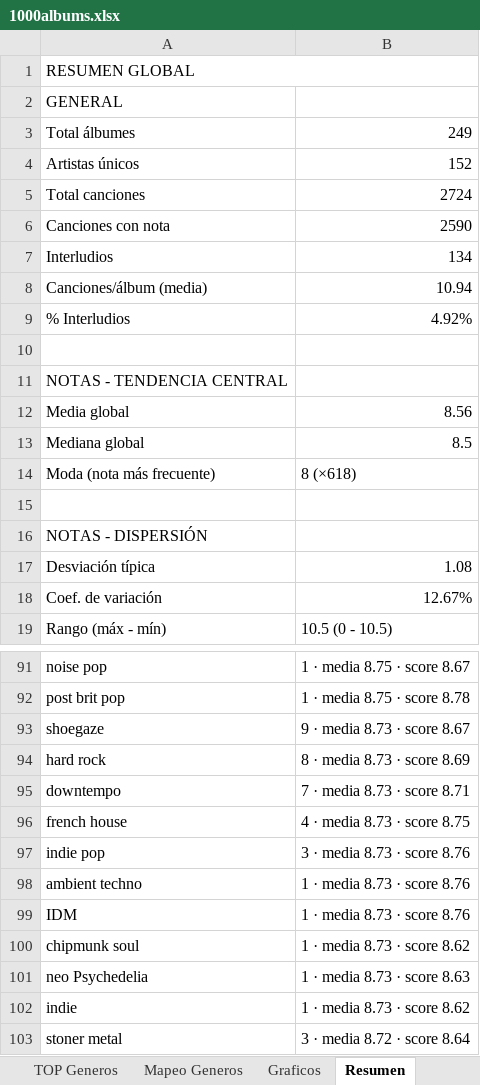
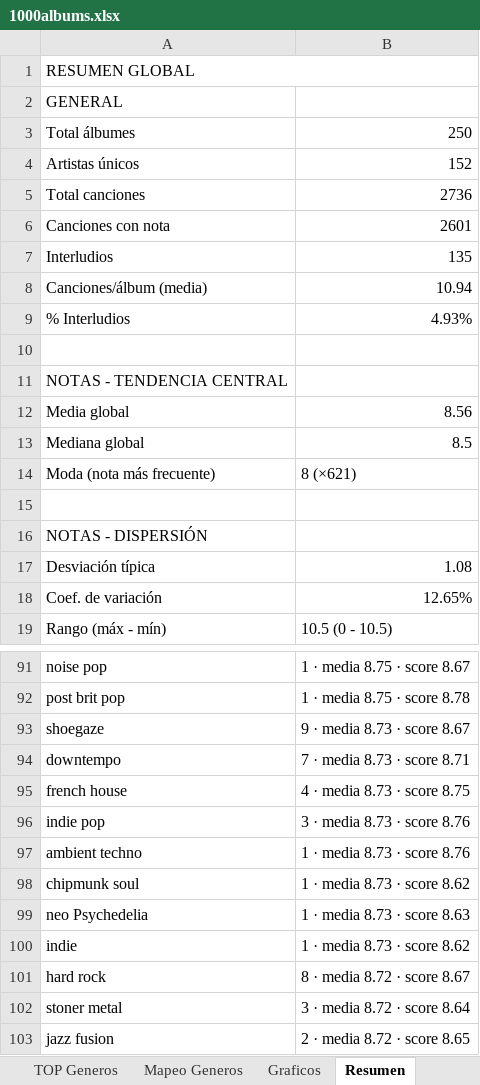
Before and after one commit to miguelrr11/top1000albums, an Excel workbook: 1000albums.xlsx, sheet Resumen, drawn as a sheet; only a part is shown, gaps mark what is left out; the shorter side is filled out with more unchanged rows; values as stored, in another font and other column widths than the file's, no cell formats; removed rows and columns are numbered as before the commit, all else as after; the diff covers the shown part only; the diff names each change by its address in the sheet, - before the commit and + after, or states it on an @@ line.

```diff
--- a/1000albums.xlsx (sheet Resumen)
+++ b/1000albums.xlsx (sheet Resumen)
-B3: 249
+B3: 250
-B5: 2724
+B5: 2736
-B6: 2590
+B6: 2601
-B7: 134
+B7: 135
-B9: 4.92%
+B9: 4.93%
-B14: 8 (×618)
+B14: 8 (×621)
-B18: 12.67%
+B18: 12.65%
-row 94: hard rock | 8 · media 8.73 · score 8.69
-row 99: IDM | 1 · media 8.73 · score 8.76
+row 101: hard rock | 8 · media 8.72 · score 8.67
```
Also changed, not shown: 2 added rows, 2 removed rows and 40 edited cells elsewhere in this sheet, sheet Tablas TOP, sheet Albums, sheet TOP Generos, sheet Tabla Albums, sheet TOP Canciones, cell formats.
